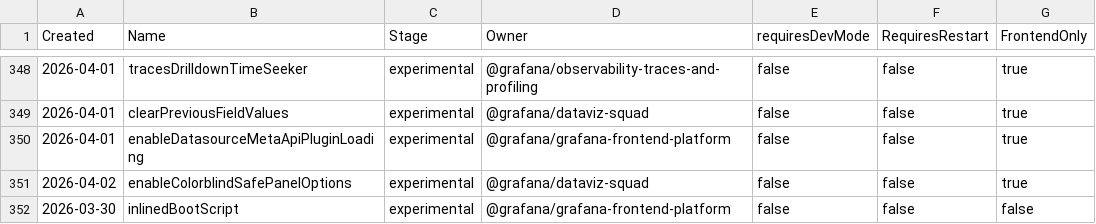
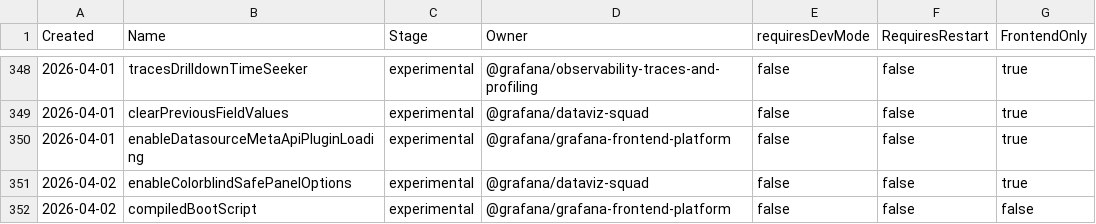
Before and after one commit to okxint/grafana, a CSV file: pkg/services/featuremgmt/toggles_gen.csv, drawn as a sheet; only a part is shown, gaps mark what is left out.

Commit message:
chore(frontend-service): renamed boot script feature flag and update error msg

```diff
--- a/pkg/services/featuremgmt/toggles_gen.csv
+++ b/pkg/services/featuremgmt/toggles_gen.csv
@@ -351,2 +351,2 @@ Created,Name,Stage,Owner,requiresDevMode,RequiresRestart,FrontendOnly
 2026-04-02,enableColorblindSafePanelOptions,experimental,@grafana/dataviz-squad,false,false,true
-2026-03-30,inlinedBootScript,experimental,@grafana/grafana-frontend-platform,false,false,false
+2026-04-02,compiledBootScript,experimental,@grafana/grafana-frontend-platform,false,false,false
```
Also changed, not shown: 6 other files.
